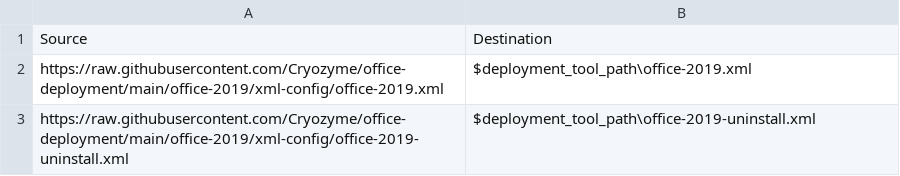
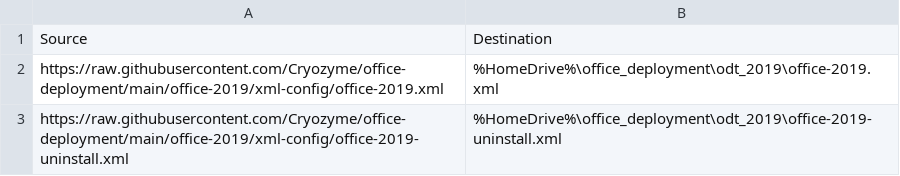
Before and after one commit to Cryozyme/office-2019-deployment, a CSV file: office-2019/xml-config/bits-transfer.csv, drawn as a sheet.

Commit message:
Transfer Updates

```diff
--- a/office-2019/xml-config/bits-transfer.csv
+++ b/office-2019/xml-config/bits-transfer.csv
@@ -1,3 +1,3 @@
 Source, Destination
-https://raw.githubusercontent.com/Cryozyme/office-deployment/main/office-2019/xml-config/office-2019.xml, $deployment_tool_path\office-2019.xml
-https://raw.githubusercontent.com/Cryozyme/office-deployment/main/office-2019/xml-config/office-2019-uninstall.xml, $deployment_tool_path\office-2019-uninstall.xml
+https://raw.githubusercontent.com/Cryozyme/office-deployment/main/office-2019/xml-config/office-2019.xml, %HomeDrive%\office_deployment\odt_2019\office-2019.xml
+https://raw.githubusercontent.com/Cryozyme/office-deployment/main/office-2019/xml-config/office-2019-uninstall.xml, %HomeDrive%\office_deployment\odt_2019\office-2019-uninstall.xml
```
Also changed, not shown: 1 other file.
